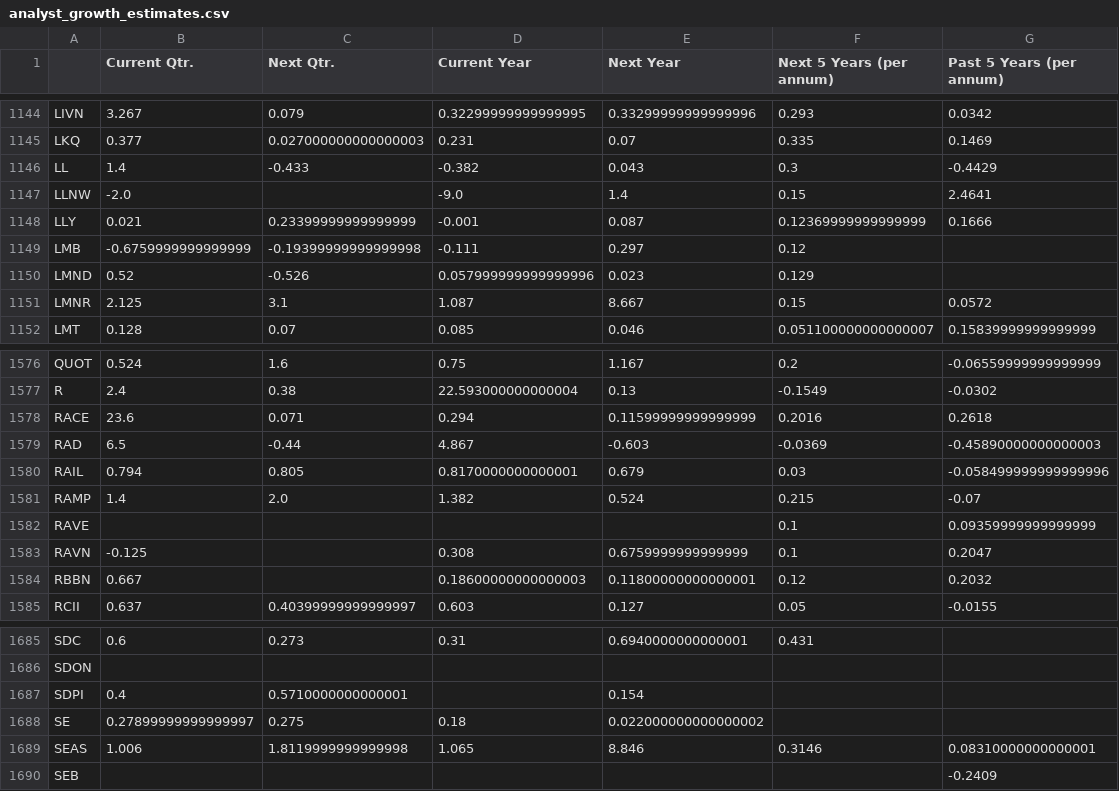
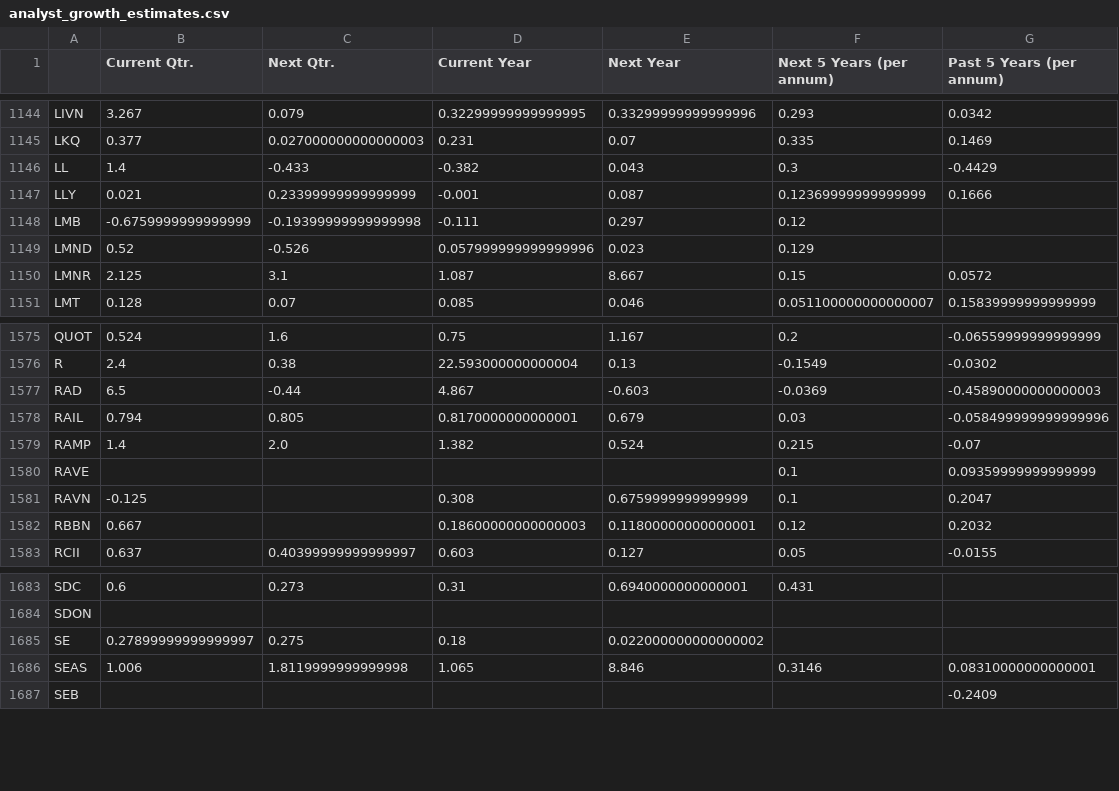
Before and after one commit to gardnmi/fundamental-stock-prediction, a CSV file: analyst_growth_estimates.csv, drawn as a sheet; only a part is shown, gaps mark what is left out.

```diff
--- a/analyst_growth_estimates.csv
+++ b/analyst_growth_estimates.csv
@@ -1146,3 +1146,2 @@ LKQ,0.377,0.027000000000000003,0.231,0.07,0.335,0.1469
 LL,1.4,-0.433,-0.382,0.043,0.3,-0.4429
-LLNW,-2.0,,-9.0,1.4,0.15,2.4641
 LLY,0.021,0.23399999999999999,-0.001,0.087,0.12369999999999999,0.1666
@@ -1577,3 +1576,2 @@ QUOT,0.524,1.6,0.75,1.167,0.2,-0.06559999999999999
 R,2.4,0.38,22.593000000000004,0.13,-0.1549,-0.0302
-RACE,23.6,0.071,0.294,0.11599999999999999,0.2016,0.2618
 RAD,6.5,-0.44,4.867,-0.603,-0.0369,-0.45890000000000003
@@ -1686,3 +1684,2 @@ SDC,0.6,0.273,0.31,0.6940000000000001,0.431,
 SDON,,,,,,
-SDPI,0.4,0.5710000000000001,,0.154,,
 SE,0.27899999999999997,0.275,0.18,0.022000000000000002,,
```
Also changed, not shown: data/banks_predictions.csv, data/banks_sim_matrix.csv, 20 other files.
